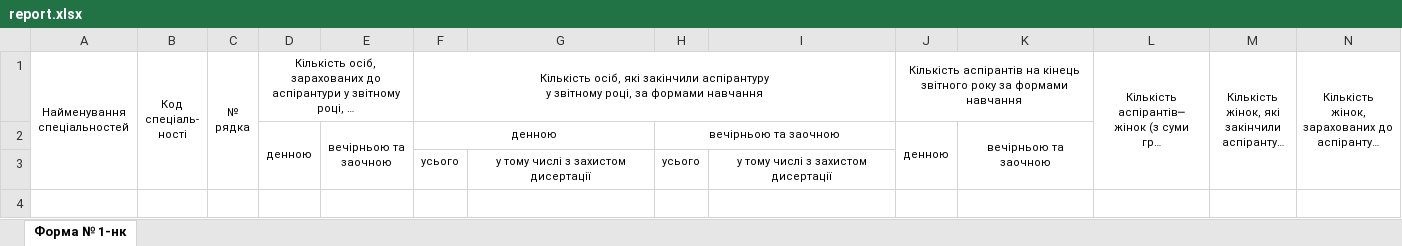
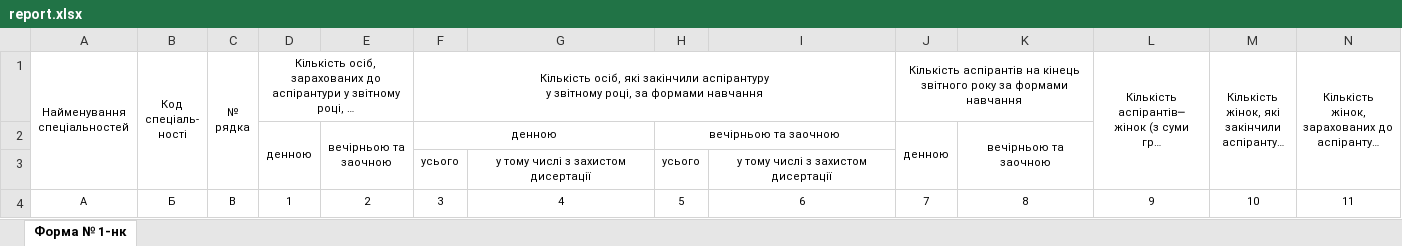
Before and after one commit to bash-stash/chnu-aspirantura, an Excel workbook: report.xlsx, sheet Форма № 1-нк, drawn as a sheet; long unchanged cells end in …; values as stored, in another font and other column widths than the file's, no borders; the diff names each change by its address in the sheet, - before the commit and + after, or states it on an @@ line.

Commit message:
report header modified(2)

```diff
--- a/report.xlsx (sheet Форма № 1-нк)
+++ b/report.xlsx (sheet Форма № 1-нк)
+row 4: А | Б | В | 1 | 2 | 3 | 4 | 5 | 6 | 7 | 8 | 9 | 10 | 11
```
Also changed, not shown: 2 other files.
